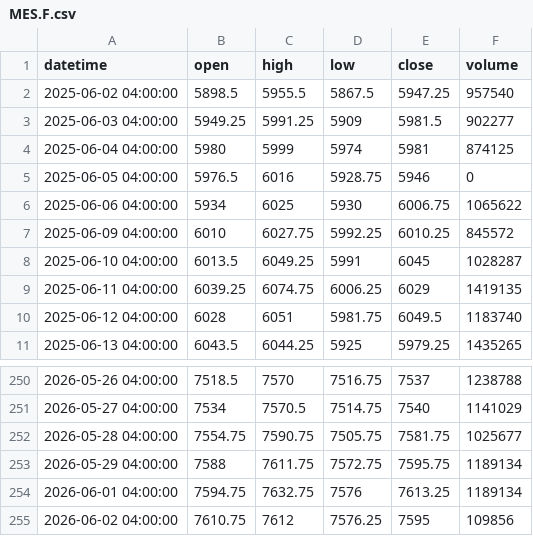
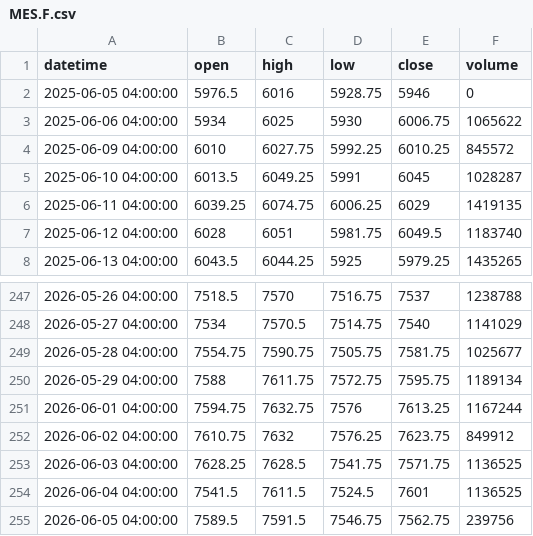
Before and after one commit to yip-lgtm/lgtm-trade, a CSV file: MES.F.csv, drawn as a sheet; only a part is shown, gaps mark what is left out.

```diff
--- a/MES.F.csv
+++ b/MES.F.csv
@@ -1,5 +1,2 @@
 datetime,open,high,low,close,volume
-2025-06-02 04:00:00,5898.5,5955.5,5867.5,5947.25,957540
-2025-06-03 04:00:00,5949.25,5991.25,5909,5981.5,902277
-2025-06-04 04:00:00,5980,5999,5974,5981,874125
 2025-06-05 04:00:00,5976.5,6016,5928.75,5946,0
@@ -253,3 +250,6 @@ datetime,open,high,low,close,volume
 2026-05-29 04:00:00,7588,7611.75,7572.75,7595.75,1189134
-2026-06-01 04:00:00,7594.75,7632.75,7576,7613.25,1189134
-2026-06-02 04:00:00,7610.75,7612,7576.25,7595,109856
+2026-06-01 04:00:00,7594.75,7632.75,7576,7613.25,1167244
+2026-06-02 04:00:00,7610.75,7632,7576.25,7623.75,849912
+2026-06-03 04:00:00,7628.25,7628.5,7541.75,7571.75,1136525
+2026-06-04 04:00:00,7541.5,7611.5,7524.5,7601,1136525
+2026-06-05 04:00:00,7589.5,7591.5,7546.75,7562.75,239756
```
Also changed, not shown: M2K.F.csv, MBT.F.csv, 15 other files.
